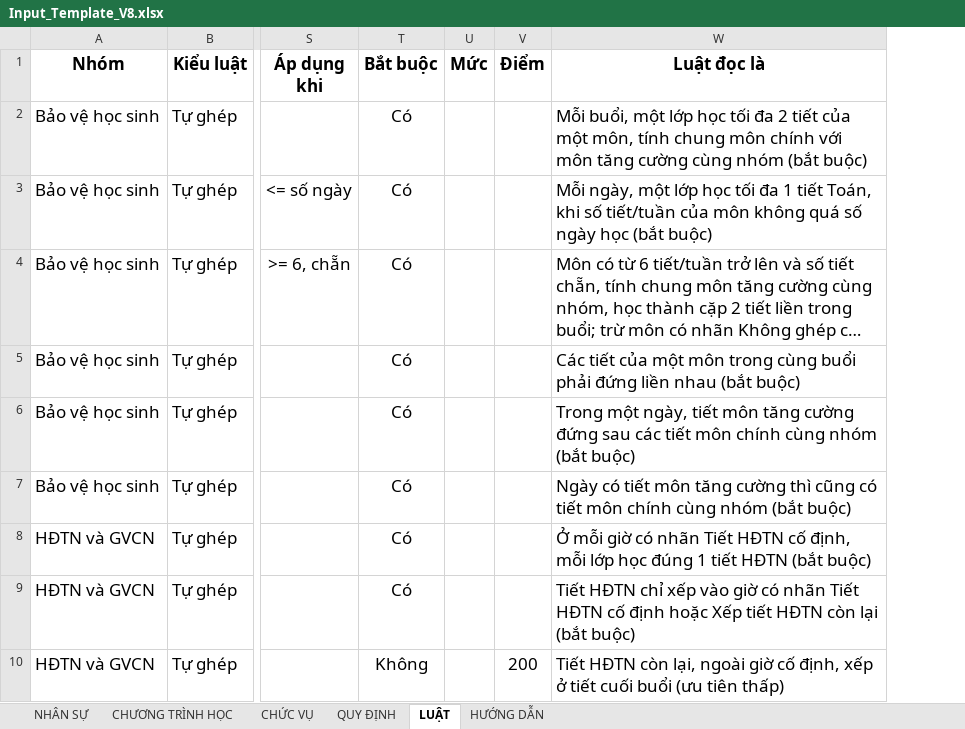
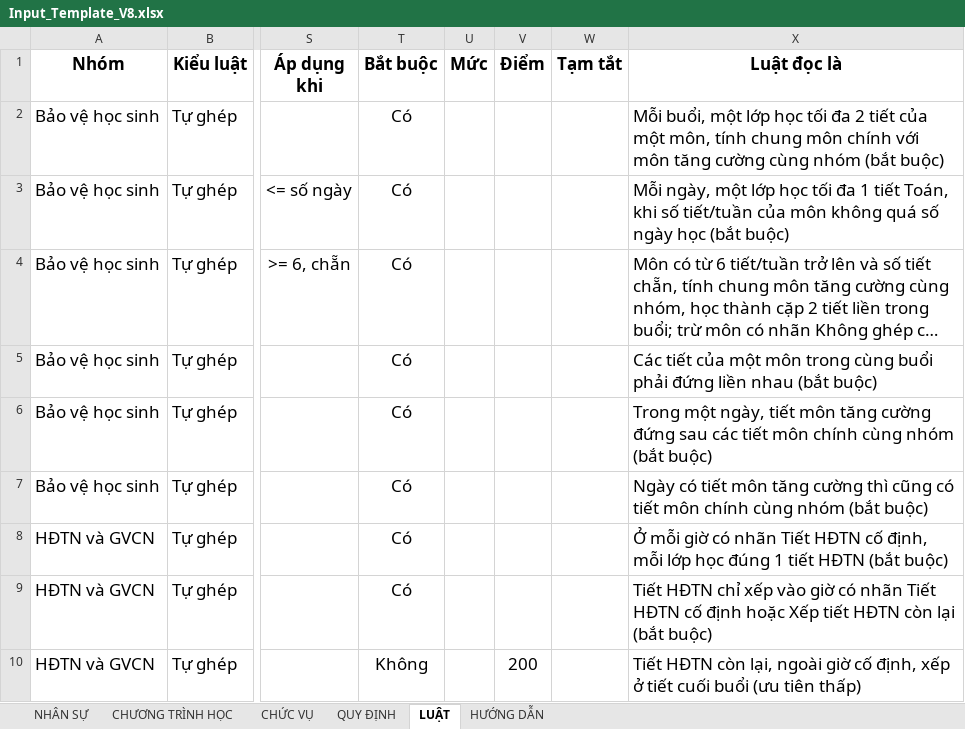
Before and after one commit to Maingochoanglong/TKB, an Excel workbook: data/Input_Template_V8.xlsx, sheet LUẬT, drawn as a sheet; only a part is shown, gaps mark what is left out; long unchanged cells end in …; values as stored, in another font and other column widths than the file's, no borders; the diff names each change by its address in the sheet, - before the commit and + after, or states it on an @@ line.

```diff
--- a/data/Input_Template_V8.xlsx (sheet LUẬT)
+++ b/data/Input_Template_V8.xlsx (sheet LUẬT)
+column W (Tạm tắt), empty
```
Also changed, not shown: sheet HƯỚNG DẪN, 24 other files.
